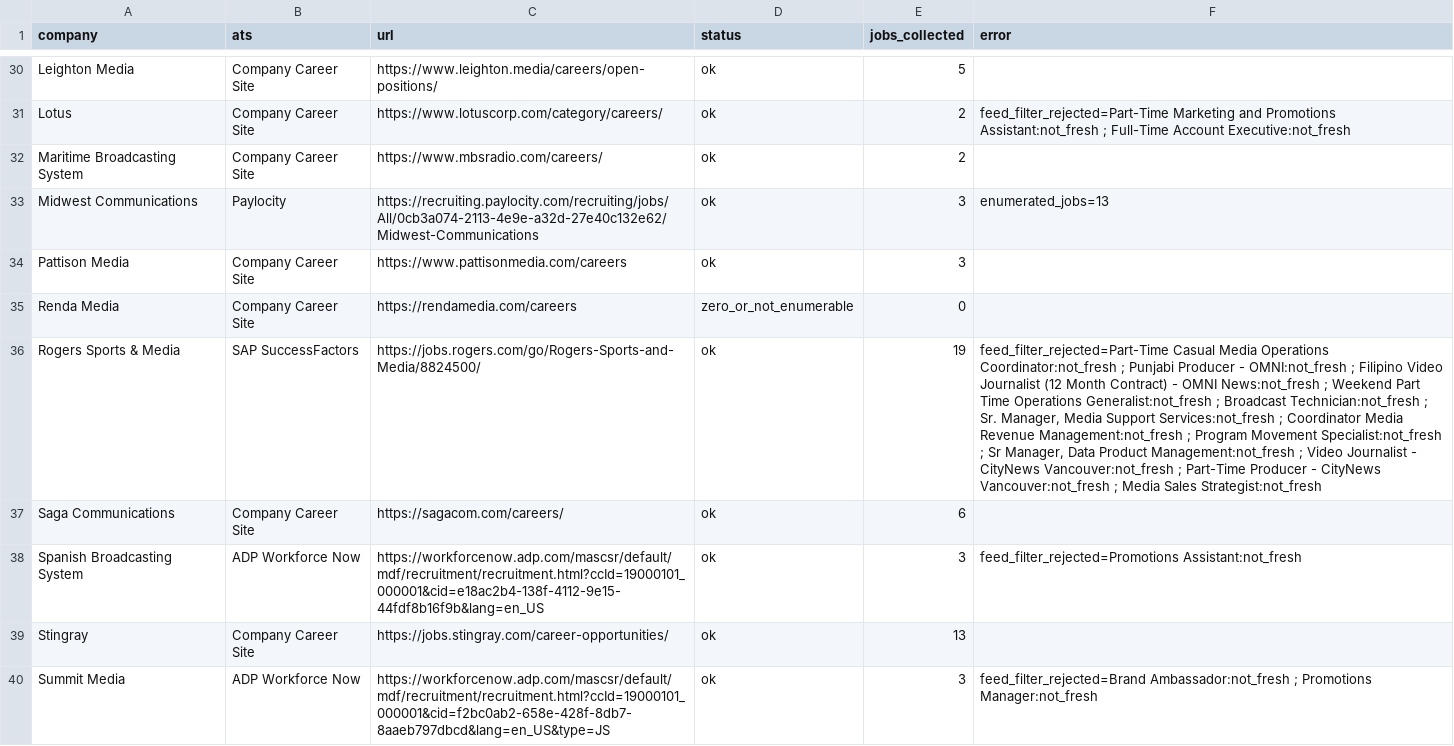
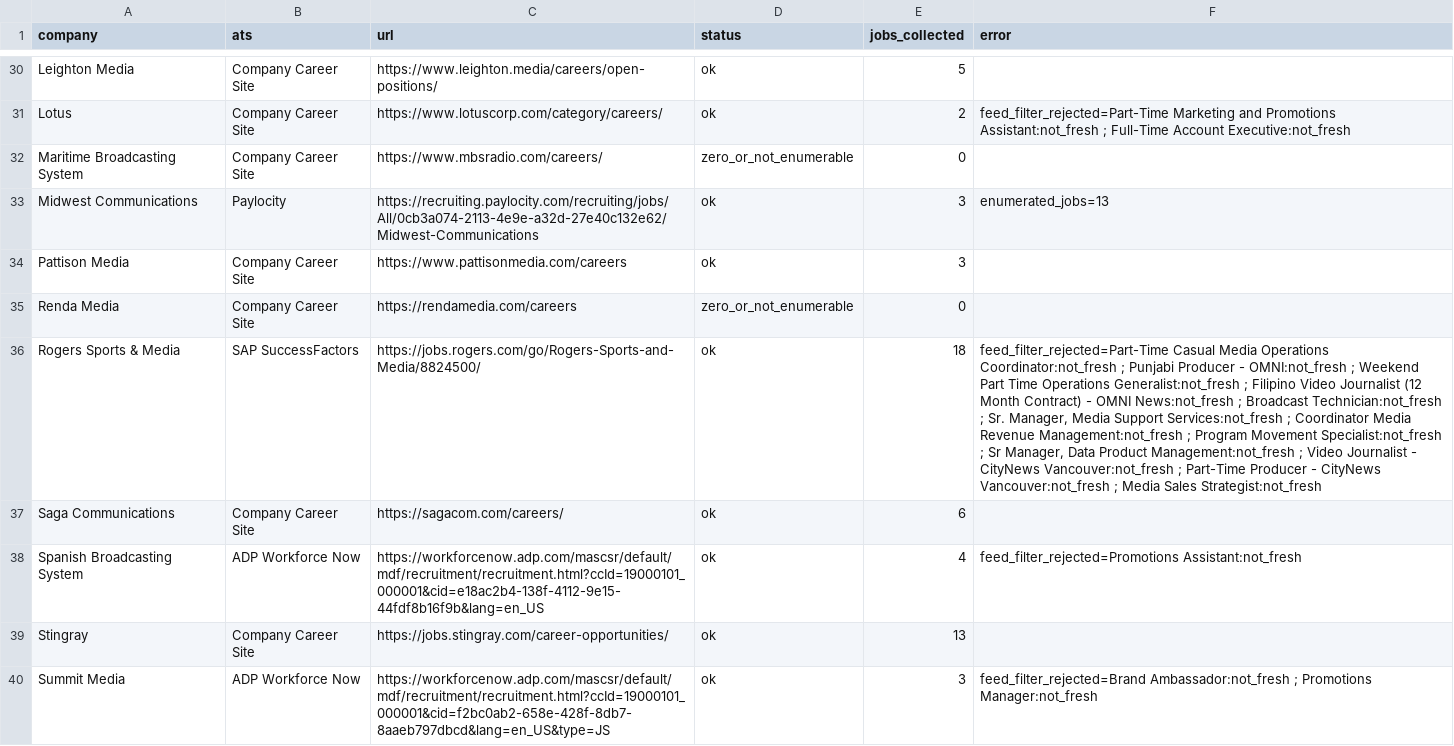
Before and after one commit to Mediajobsreport/mjr-jobs-feed, a CSV file: mjr-ats-audit.csv, drawn as a sheet; only a part is shown, gaps mark what is left out; the diff covers the shown part only; the diff names each change by its address in the sheet, - before the commit and + after, or states it on an @@ line.

```diff
--- a/mjr-ats-audit.csv
+++ b/mjr-ats-audit.csv
-D32 (status): ok
+D32 (status): zero_or_not_enumerable
-E32 (jobs_collected): 2
+E32 (jobs_collected): 0
-E36 (jobs_collected): 19
+E36 (jobs_collected): 18
-F36 (error): …OMNI:not_fresh ; Filipino Video Journalist (12 Month Contract) - OMNI News:not_fresh ; Weekend Part Time Operations Generalist:not_fresh ; Broadcast…
+F36 (error): …OMNI:not_fresh ; Weekend Part Time Operations Generalist:not_fresh ; Filipino Video Journalist (12 Month Contract) - OMNI News:not_fresh ; Broadcast…
-E38 (jobs_collected): 3
+E38 (jobs_collected): 4
```
Also changed, not shown: 86 edited cells elsewhere in this file, mjr-job-quality-report.csv, 3 other files.
